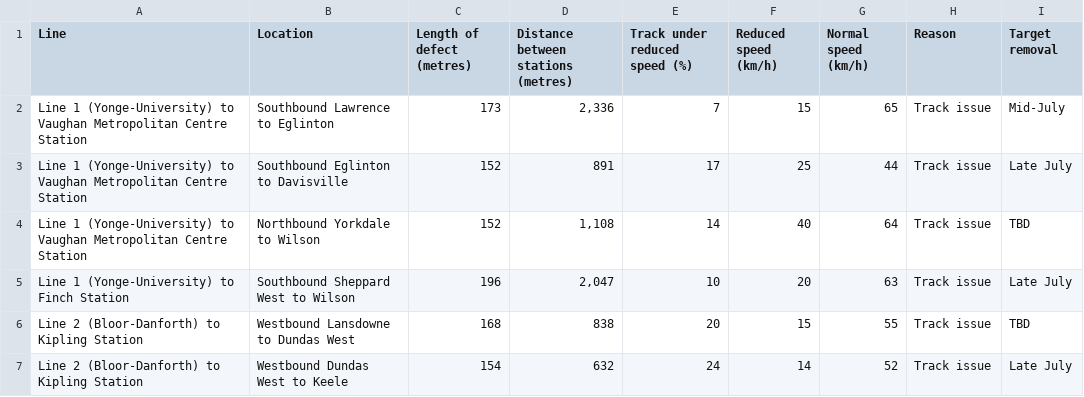
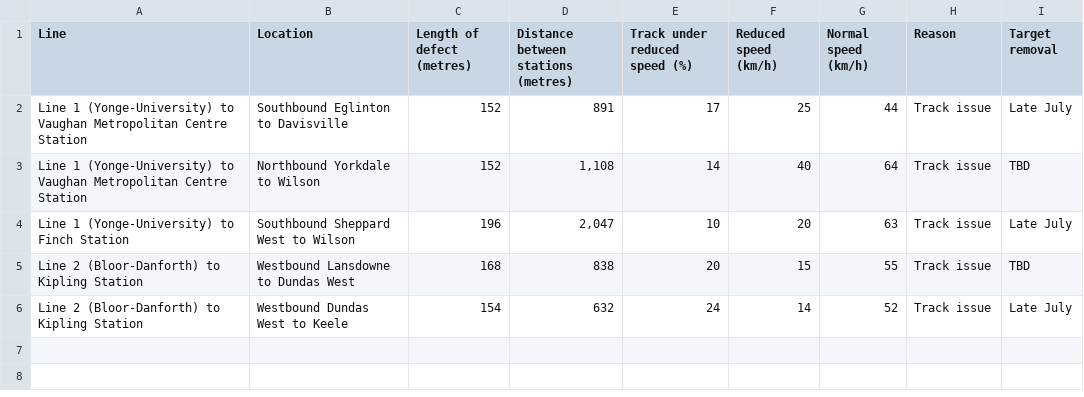
Before and after one commit to thomassth/to-bus-stations, a CSV file: data/ttc/slow-zone/ttc-slow-zones.csv, drawn as a sheet; the diff names each change by its address in the sheet, - before the commit and + after, or states it on an @@ line.

```diff
--- a/data/ttc/slow-zone/ttc-slow-zones.csv
+++ b/data/ttc/slow-zone/ttc-slow-zones.csv
-row 2: Line 1 (Yonge-University) to Vaughan Metropolitan Centre Station | Southbound Lawrence to Eglinton | 173 | 2,336 | 7 | 15 | 65 | Track issue | Mid-July
```
Also changed, not shown: 1 other file.
